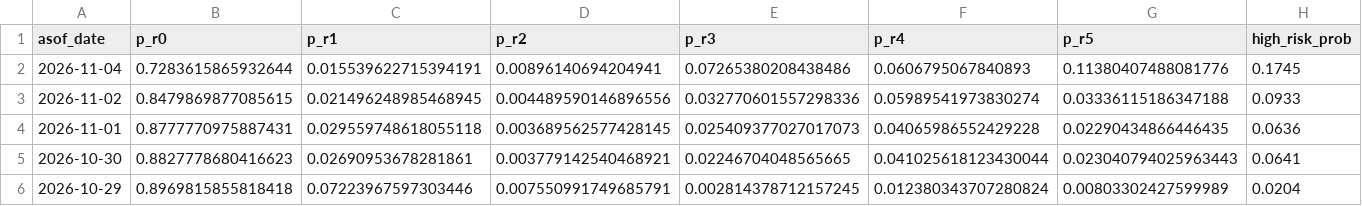
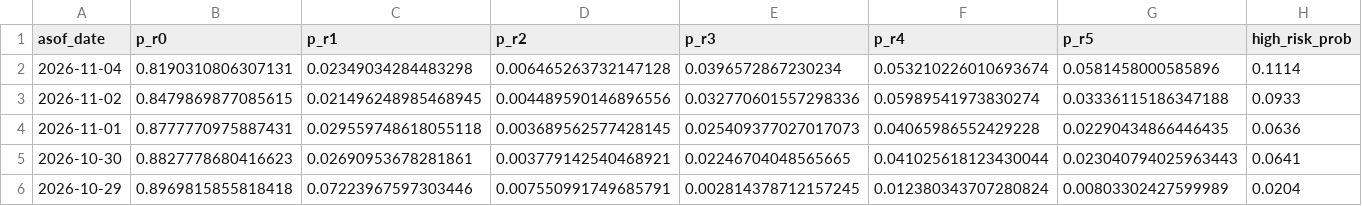
Before and after one commit to d87skg/gmre-collectors, a CSV file: data/github_snapshot/probability_engine.csv, drawn as a sheet; only a part is shown; the diff covers the shown part only; the diff names each change by its address in the sheet, - before the commit and + after, or states it on an @@ line.

```diff
--- a/data/github_snapshot/probability_engine.csv
+++ b/data/github_snapshot/probability_engine.csv
-B2 (p_r0): 0.7283615865932644
+B2 (p_r0): 0.8190310806307131
-C2 (p_r1): 0.015539622715394191
+C2 (p_r1): 0.02349034284483298
-D2 (p_r2): 0.00896140694204941
+D2 (p_r2): 0.006465263732147128
-E2 (p_r3): 0.07265380208438486
+E2 (p_r3): 0.0396572867230234
-F2 (p_r4): 0.0606795067840893
+F2 (p_r4): 0.053210226010693674
-G2 (p_r5): 0.11380407488081776
+G2 (p_r5): 0.0581458000585896
-H2 (high_risk_prob): 0.1745
+H2 (high_risk_prob): 0.1114
```
Also changed, not shown: 1 edited cell elsewhere in this file, data/github_snapshot/daily_summary.csv, data/github_snapshot/fragility_engine.csv, 4 other files.
